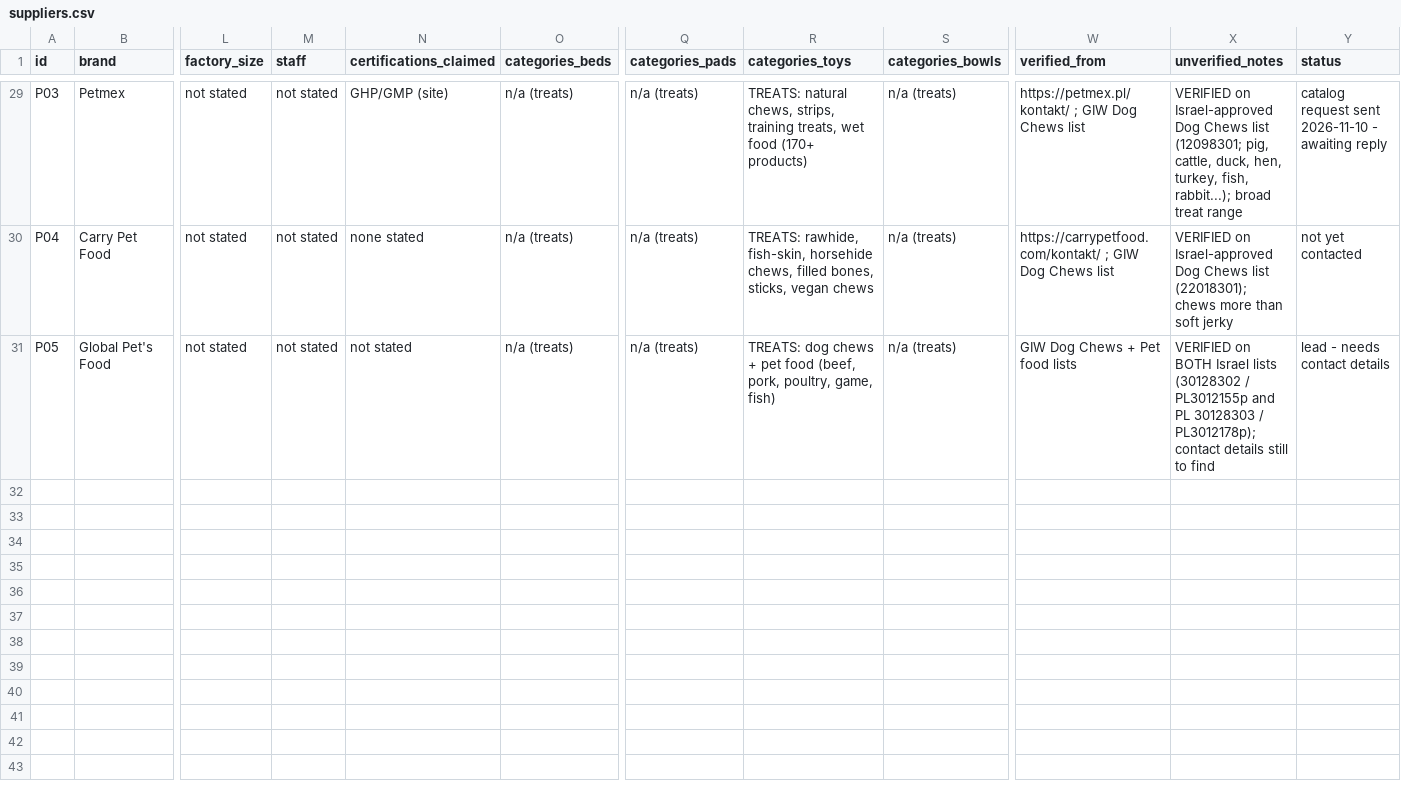
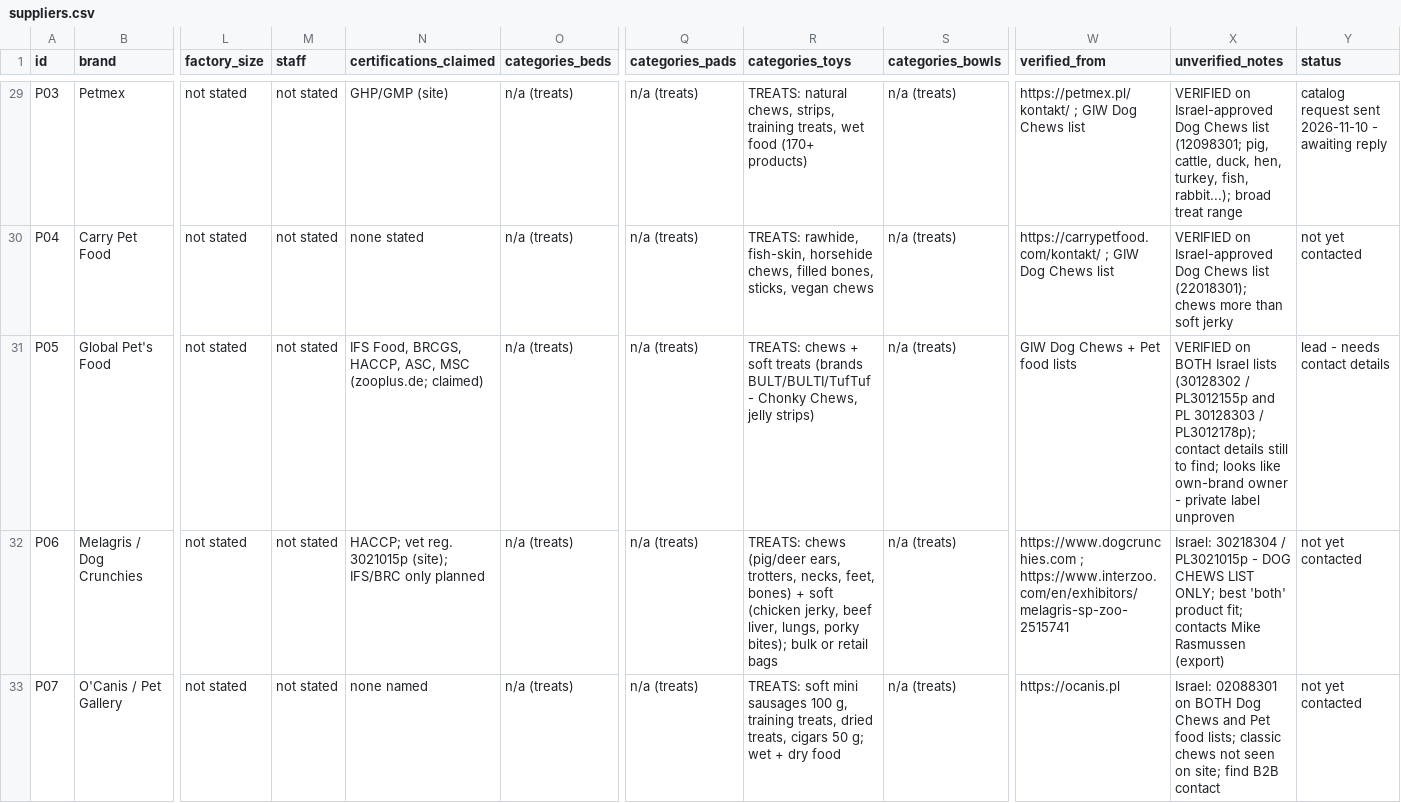
Before and after one commit to tal792/-, a CSV file: procurement/data/suppliers.csv, drawn as a sheet; only a part is shown, gaps mark what is left out; rows hold the shown columns only; the diff covers the shown part only; the diff names each change by its address in the sheet, - before the commit and + after, or states it on an @@ line.

```diff
--- a/procurement/data/suppliers.csv
+++ b/procurement/data/suppliers.csv
-N31 (certifications_claimed): not stated
+N31 (certifications_claimed): IFS Food, BRCGS, HACCP, ASC, MSC (zooplus.de; claimed)
-R31 (categories_toys): TREATS: dog chews + pet food (beef, pork, poultry, game, fish)
+R31 (categories_toys): TREATS: chews + soft treats (brands BULT/BULTI/TufTuf - Chonky Chews, jelly strips)
-X31 (unverified_notes): …still to find
+X31 (unverified_notes): …still to find; looks like own-brand owner - private label unproven
+row 32: P06 | Melagris / Dog Crunchies | not stated | not stated | HACCP; vet reg. 3021015p (site); IFS/BRC only planned | n/a (treats) | n/a (treats) | TREATS: chews (pig/deer ears, trotters, necks, feet, bones) + soft (chicken jerky, beef liver, lungs, porky bites); bulk or retail bags | n/a (treats) | https://www.dogcrunchies.com ; https://www.interzoo.com/en/exhibitors/melagris-sp-zoo-2515741 | Israel: 30218304 / PL3021015p - DOG CHEWS LIST ONLY; best 'both' product fit; contacts Mike Rasmussen (export) | not yet contacted
+row 33: P07 | O'Canis / Pet Gallery | not stated | not stated | none named | n/a (treats) | n/a (treats) | TREATS: soft mini sausages 100 g, training treats, dried treats, cigars 50 g; wet + dry food | n/a (treats) | https://ocanis.pl | Israel: 02088301 on BOTH Dog Chews and Pet food lists; classic chews not seen on site; find B2B contact | not yet contacted
```
Also changed, not shown: 2 added rows elsewhere in this file.
